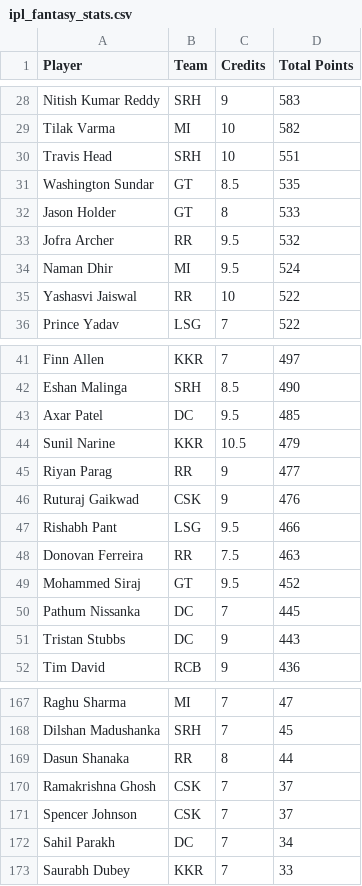
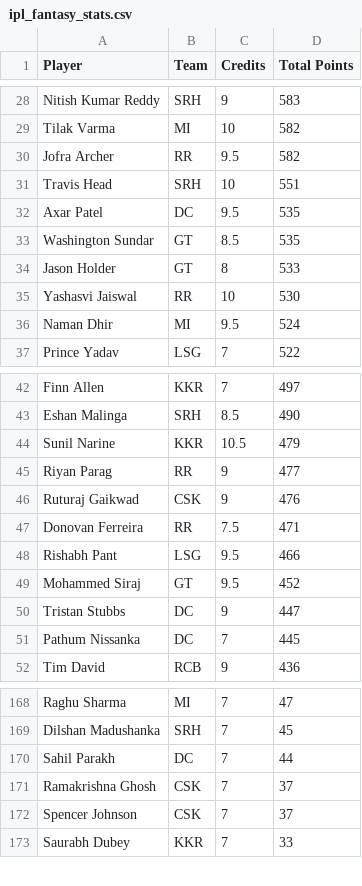
Before and after one commit to Malyala-Meghamsh/ipl-fantasy-league, a CSV file: ipl_fantasy_stats.csv, drawn as a sheet; only a part is shown, gaps mark what is left out; removed rows and columns are numbered as before the commit, all else as after; the diff covers the shown part only; the diff names each change by its address in the sheet, - before the commit and + after, or states it on an @@ line.

```diff
--- a/ipl_fantasy_stats.csv
+++ b/ipl_fantasy_stats.csv
+row 30: Jofra Archer | RR | 9.5 | 582
+row 32: Axar Patel | DC | 9.5 | 535
-row 33: Jofra Archer | RR | 9.5 | 532
+row 35: Yashasvi Jaiswal | RR | 10 | 530
-row 35: Yashasvi Jaiswal | RR | 10 | 522
-row 43: Axar Patel | DC | 9.5 | 485
+row 47: Donovan Ferreira | RR | 7.5 | 471
-row 48: Donovan Ferreira | RR | 7.5 | 463
+row 50: Tristan Stubbs | DC | 9 | 447
-row 51: Tristan Stubbs | DC | 9 | 443
-row 169: Dasun Shanaka | RR | 8 | 44
+row 170: Sahil Parakh | DC | 7 | 44
-row 172: Sahil Parakh | DC | 7 | 34
```
Also changed, not shown: 7 added rows, 6 removed rows and 1 edited cell elsewhere in this file, ipl_fantasy_stats_2026-05-17.csv, ranking_history.csv, 1 other file.
